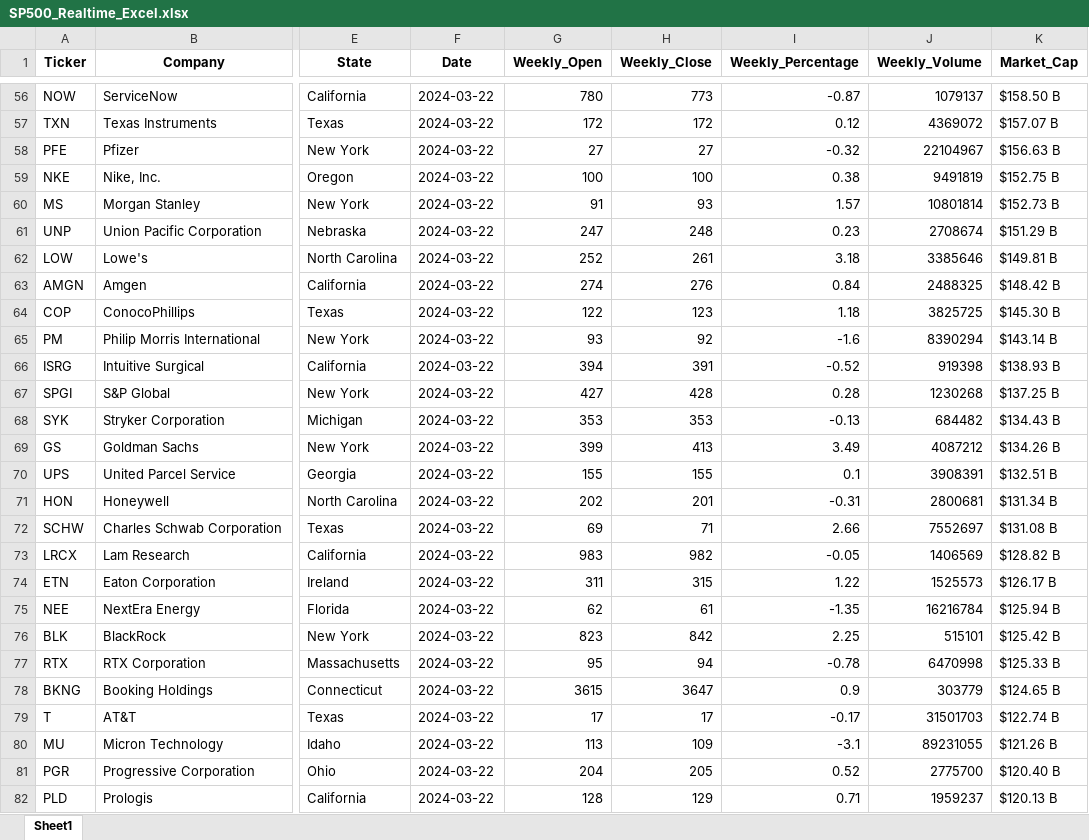
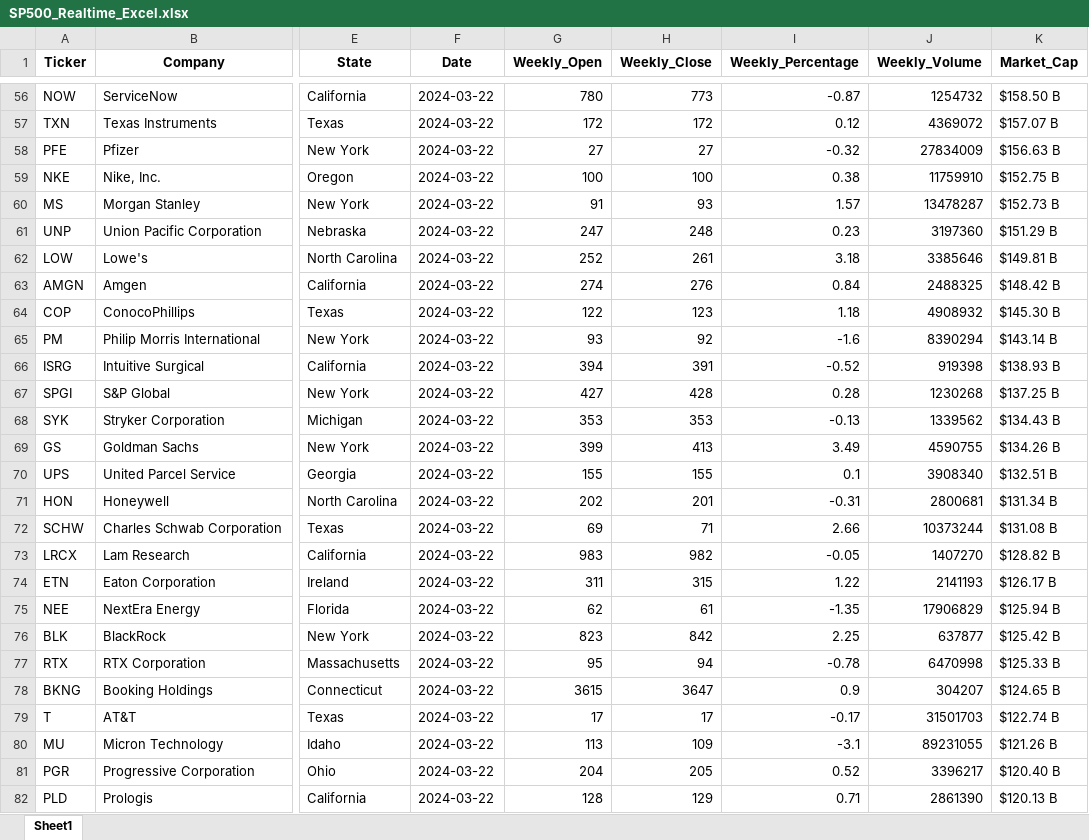
Before and after one commit to QuantumPhases/SP500-Analyzer, an Excel workbook: S&P Excel Files/SP500_Realtime_Excel.xlsx, sheet Sheet1, drawn as a sheet; only a part is shown, gaps mark what is left out; values as stored, in another font and other column widths than the file's, no borders; the diff covers the shown part only; the diff names each change by its address in the sheet, - before the commit and + after, or states it on an @@ line.

```diff
--- a/S&P Excel Files/SP500_Realtime_Excel.xlsx (sheet Sheet1)
+++ b/S&P Excel Files/SP500_Realtime_Excel.xlsx (sheet Sheet1)
-J56 (Weekly_Volume): 1079137
+J56 (Weekly_Volume): 1254732
-J58 (Weekly_Volume): 22104967
+J58 (Weekly_Volume): 27834009
-J59 (Weekly_Volume): 9491819
+J59 (Weekly_Volume): 11759910
-J60 (Weekly_Volume): 10801814
+J60 (Weekly_Volume): 13478287
-J61 (Weekly_Volume): 2708674
+J61 (Weekly_Volume): 3197360
-J64 (Weekly_Volume): 3825725
+J64 (Weekly_Volume): 4908932
-J68 (Weekly_Volume): 684482
+J68 (Weekly_Volume): 1339562
-J69 (Weekly_Volume): 4087212
+J69 (Weekly_Volume): 4590755
-J70 (Weekly_Volume): 3908391
+J70 (Weekly_Volume): 3908340
-J72 (Weekly_Volume): 7552697
+J72 (Weekly_Volume): 10373244
-J73 (Weekly_Volume): 1406569
+J73 (Weekly_Volume): 1407270
-J74 (Weekly_Volume): 1525573
+J74 (Weekly_Volume): 2141193
-J75 (Weekly_Volume): 16216784
+J75 (Weekly_Volume): 17906829
-J76 (Weekly_Volume): 515101
+J76 (Weekly_Volume): 637877
-J78 (Weekly_Volume): 303779
+J78 (Weekly_Volume): 304207
-J81 (Weekly_Volume): 2775700
+J81 (Weekly_Volume): 3396217
-J82 (Weekly_Volume): 1959237
+J82 (Weekly_Volume): 2861390
```
Also changed, not shown: 340 edited cells elsewhere in this sheet.
